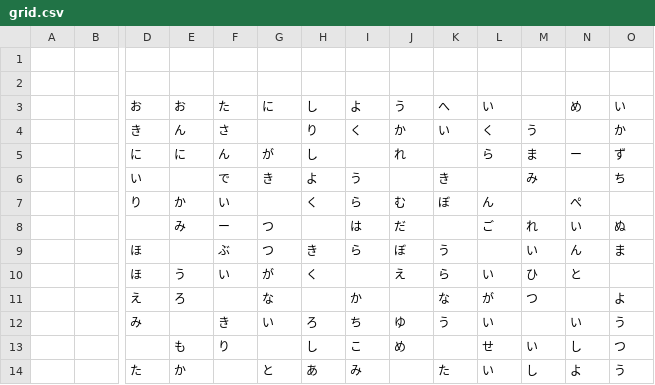
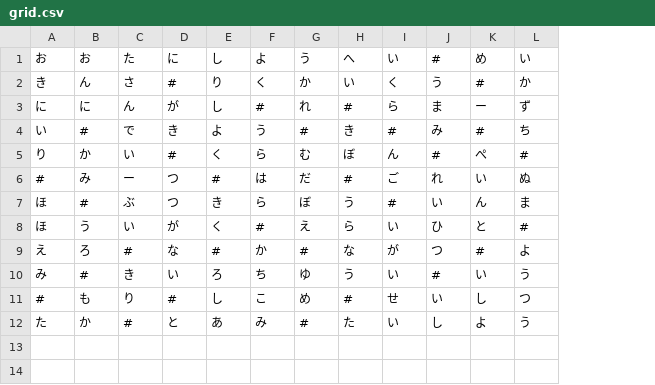
Before and after one commit to 70nanon/sasa-cross-word, a CSV file: puzzles/005/grid.csv, drawn as a sheet; only a part is shown, gaps mark what is left out; removed rows and columns are numbered as before the commit, all else as after; rows hold the shown columns only; the diff covers the shown part only; the diff names each change by its address in the sheet, - before the commit and + after, or states it on an @@ line.

Commit message:
Add files via upload

```diff
--- a/puzzles/005/grid.csv
+++ b/puzzles/005/grid.csv
-column A, empty
-column B, empty
-row 1: (empty)
-row 2: (empty)
-J1: (empty)
+J1: #
-D2: (empty)
+D2: #
-K2: (empty)
+K2: #
-F3: (empty)
+F3: #
-H3: (empty)
+H3: #
-B4: (empty)
+B4: #
-G4: (empty)
+G4: #
-I4: (empty)
+I4: #
-K4: (empty)
+K4: #
-D5: (empty)
+D5: #
-J5: (empty)
+J5: #
-L5: (empty)
+L5: #
-A6: (empty)
+A6: #
-E6: (empty)
+E6: #
-H6: (empty)
+H6: #
-B7: (empty)
+B7: #
-I7: (empty)
+I7: #
-F8: (empty)
+F8: #
-L8: (empty)
+L8: #
-C9: (empty)
+C9: #
-E9: (empty)
+E9: #
-G9: (empty)
+G9: #
-K9: (empty)
+K9: #
-B10: (empty)
+B10: #
-J10: (empty)
+J10: #
-A11: (empty)
+A11: #
-D11: (empty)
+D11: #
-H11: (empty)
+H11: #
-C12: (empty)
+C12: #
-G12: (empty)
+G12: #
```
Also changed, not shown: 1 removed column elsewhere in this file.
